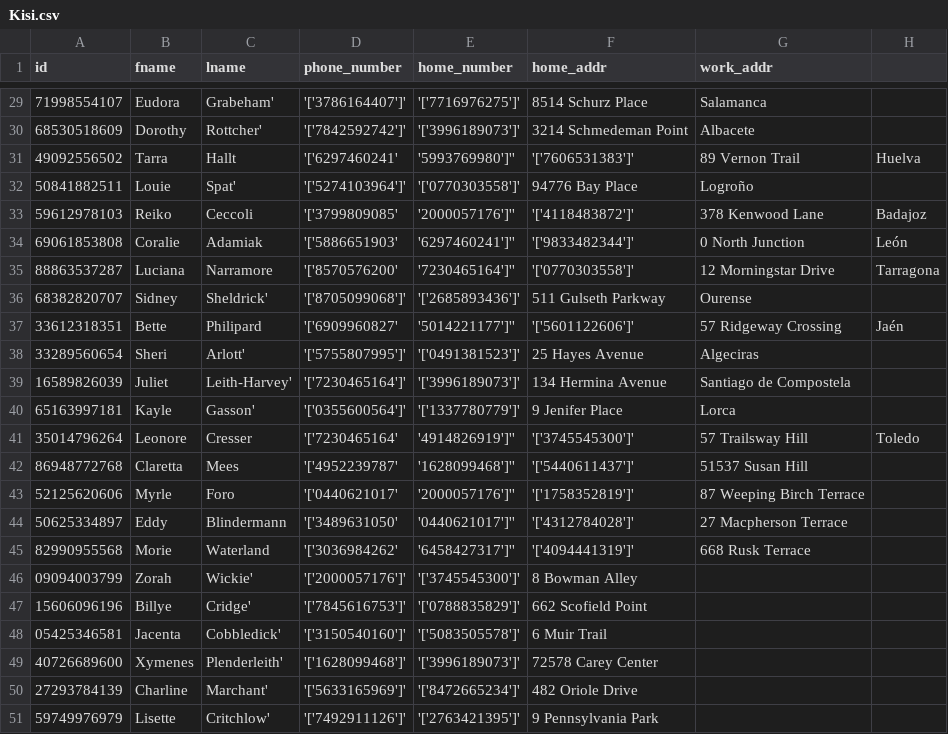
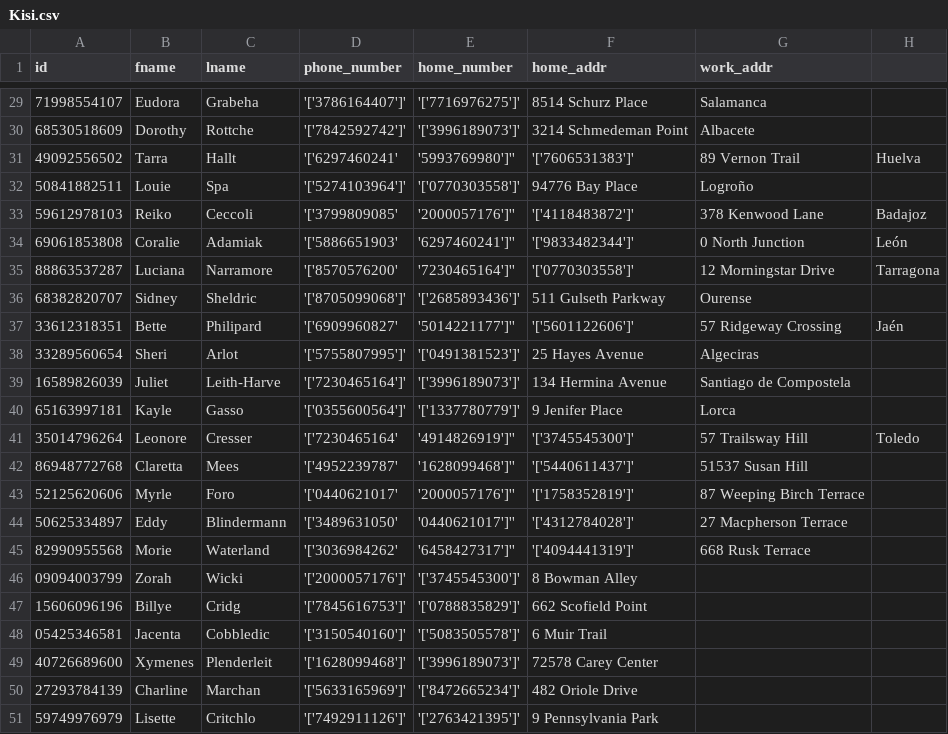
Before and after one commit to cnrkaya/Stardust_Course_Automation, a CSV file: data/Course_Automation_Data/Kisi.csv, drawn as a sheet; only a part is shown, gaps mark what is left out; the diff covers the shown part only.

```diff
--- a/data/Course_Automation_Data/Kisi.csv
+++ b/data/Course_Automation_Data/Kisi.csv
@@ -29,5 +29,5 @@ id,fname,lname,phone_number,home_number,home_addr,work_addr
-71998554107,Eudora,Grabeham','['3786164407']','['7716976275']',8514 Schurz Place,Salamanca
-68530518609,Dorothy,Rottcher','['7842592742']','['3996189073']',3214 Schmedeman Point,Albacete
+71998554107,Eudora,Grabeha,'['3786164407']','['7716976275']',8514 Schurz Place,Salamanca
+68530518609,Dorothy,Rottche,'['7842592742']','['3996189073']',3214 Schmedeman Point,Albacete
 49092556502,Tarra,Hallt,'['6297460241', '5993769980']'','['7606531383']',89 Vernon Trail,Huelva
-50841882511,Louie,Spat','['5274103964']','['0770303558']',94776 Bay Place,Logroño
+50841882511,Louie,Spa,'['5274103964']','['0770303558']',94776 Bay Place,Logroño
 59612978103,Reiko,Ceccoli,'['3799809085', '2000057176']'','['4118483872']',378 Kenwood Lane,Badajoz
@@ -35,7 +35,7 @@ id,fname,lname,phone_number,home_number,home_addr,work_addr
 88863537287,Luciana,Narramore,'['8570576200', '7230465164']'','['0770303558']',12 Morningstar Drive,Tarragona
-68382820707,Sidney,Sheldrick','['8705099068']','['2685893436']',511 Gulseth Parkway,Ourense
+68382820707,Sidney,Sheldric,'['8705099068']','['2685893436']',511 Gulseth Parkway,Ourense
 33612318351,Bette,Philipard,'['6909960827', '5014221177']'','['5601122606']',57 Ridgeway Crossing,Jaén
-33289560654,Sheri,Arlott','['5755807995']','['0491381523']',25 Hayes Avenue,Algeciras
-16589826039,Juliet,Leith-Harvey','['7230465164']','['3996189073']',134 Hermina Avenue,Santiago de Compostela
-65163997181,Kayle,Gasson','['0355600564']','['1337780779']',9 Jenifer Place,Lorca
+33289560654,Sheri,Arlot,'['5755807995']','['0491381523']',25 Hayes Avenue,Algeciras
+16589826039,Juliet,Leith-Harve,'['7230465164']','['3996189073']',134 Hermina Avenue,Santiago de Compostela
+65163997181,Kayle,Gasso,'['0355600564']','['1337780779']',9 Jenifer Place,Lorca
 35014796264,Leonore,Cresser,'['7230465164', '4914826919']'','['3745545300']',57 Trailsway Hill,Toledo
@@ -45,7 +45,7 @@ id,fname,lname,phone_number,home_number,home_addr,work_addr
 82990955568,Morie,Waterland,'['3036984262', '6458427317']'','['4094441319']',668 Rusk Terrace,
-09094003799,Zorah,Wickie','['2000057176']','['3745545300']',8 Bowman Alley,
-15606096196,Billye,Cridge','['7845616753']','['0788835829']',662 Scofield Point,
-05425346581,Jacenta,Cobbledick','['3150540160']','['5083505578']',6 Muir Trail,
-40726689600,Xymenes,Plenderleith','['1628099468']','['3996189073']',72578 Carey Center,
-27293784139,Charline,Marchant','['5633165969']','['8472665234']',482 Oriole Drive,
-59749976979,Lisette,Critchlow','['7492911126']','['2763421395']',9 Pennsylvania Park,
+09094003799,Zorah,Wicki,'['2000057176']','['3745545300']',8 Bowman Alley,
+15606096196,Billye,Cridg,'['7845616753']','['0788835829']',662 Scofield Point,
+05425346581,Jacenta,Cobbledic,'['3150540160']','['5083505578']',6 Muir Trail,
+40726689600,Xymenes,Plenderleit,'['1628099468']','['3996189073']',72578 Carey Center,
+27293784139,Charline,Marchan,'['5633165969']','['8472665234']',482 Oriole Drive,
+59749976979,Lisette,Critchlo,'['7492911126']','['2763421395']',9 Pennsylvania Park,
```
Also changed, not shown: 15 edited cells elsewhere in this file.
